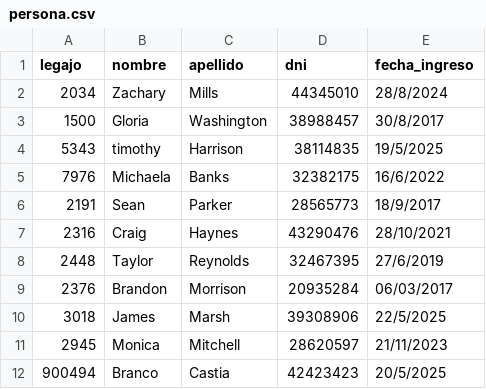
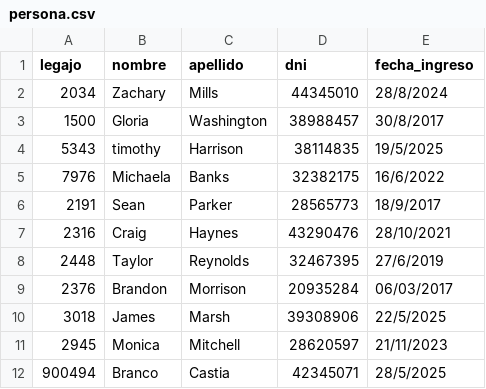
Before and after one commit to aleten12/TP_CAI_12, a CSV file: TemplateTPCorto/Persistencia/DataBase/Tablas/persona.csv, drawn as a sheet.

```diff
--- a/TemplateTPCorto/Persistencia/DataBase/Tablas/persona.csv
+++ b/TemplateTPCorto/Persistencia/DataBase/Tablas/persona.csv
@@ -11,2 +11,2 @@ legajo;nombre;apellido;dni;fecha_ingreso
 2945;Monica;Mitchell;28620597;21/11/2023
-900494;Branco;Castia;42423423;20/5/2025
+900494;Branco;Castia;42345071;28/5/2025
```
Also changed, not shown: TemplateTPCorto/Persistencia/DataBase/Tablas/credenciales.csv, 6 other files.
